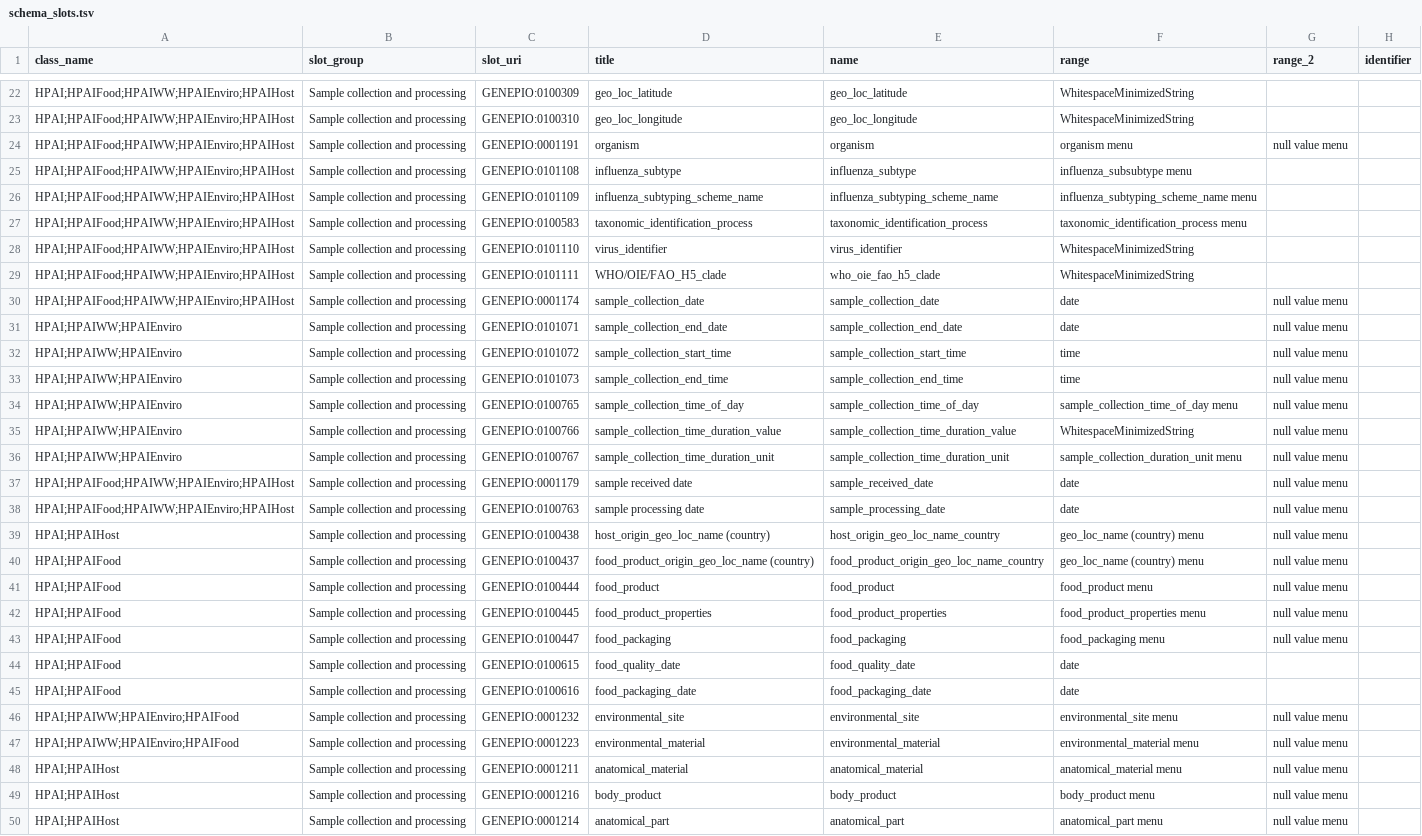
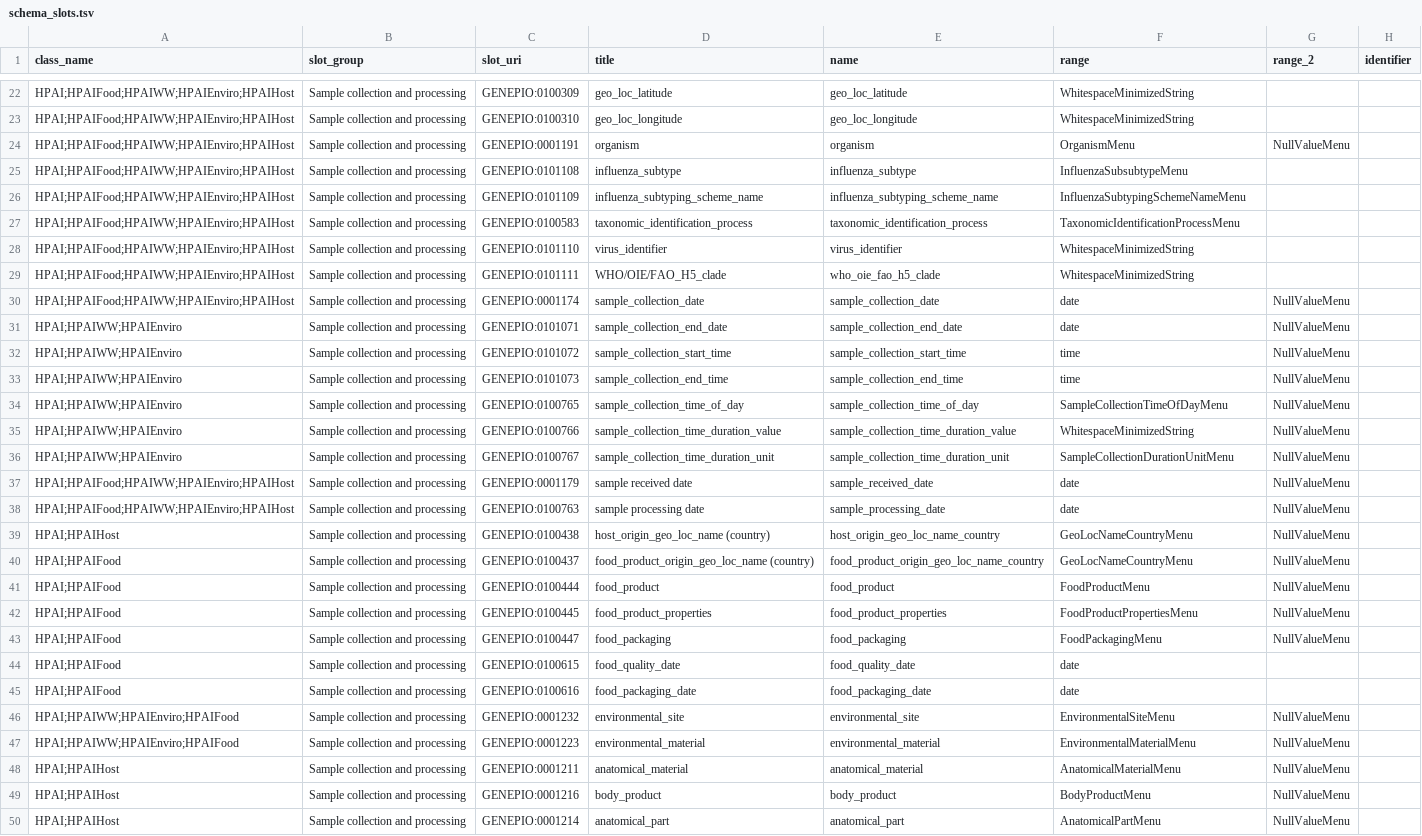
Before and after one commit to cidgoh/DataHarmonizer, a TSV file: web/templates/hpai/schema_slots.tsv, drawn as a sheet; only a part is shown, gaps mark what is left out; the diff covers the shown part only; the diff names each change by its address in the sheet, - before the commit and + after, or states it on an @@ line.

Commit message:
New HPAI schema

```diff
--- a/web/templates/hpai/schema_slots.tsv
+++ b/web/templates/hpai/schema_slots.tsv
-F24 (range): organism menu
+F24 (range): OrganismMenu
-G24 (range_2): null value menu
+G24 (range_2): NullValueMenu
-F25 (range): influenza_subsubtype menu
+F25 (range): InfluenzaSubsubtypeMenu
-F26 (range): influenza_subtyping_scheme_name menu
+F26 (range): InfluenzaSubtypingSchemeNameMenu
-F27 (range): taxonomic_identification_process menu
+F27 (range): TaxonomicIdentificationProcessMenu
-G30:G43 (range_2): null value menu
+G30:G43 (range_2): NullValueMenu
-F34 (range): sample_collection_time_of_day menu
+F34 (range): SampleCollectionTimeOfDayMenu
-F36 (range): sample_collection_duration_unit menu
+F36 (range): SampleCollectionDurationUnitMenu
-F39:F40 (range): geo_loc_name (country) menu
+F39:F40 (range): GeoLocNameCountryMenu
-F41 (range): food_product menu
+F41 (range): FoodProductMenu
-F42 (range): food_product_properties menu
+F42 (range): FoodProductPropertiesMenu
-F43 (range): food_packaging menu
+F43 (range): FoodPackagingMenu
-F46 (range): environmental_site menu
+F46 (range): EnvironmentalSiteMenu
-G46:G50 (range_2): null value menu
+G46:G50 (range_2): NullValueMenu
-F47 (range): environmental_material menu
+F47 (range): EnvironmentalMaterialMenu
-F48 (range): anatomical_material menu
+F48 (range): AnatomicalMaterialMenu
-F49 (range): body_product menu
+F49 (range): BodyProductMenu
-F50 (range): anatomical_part menu
+F50 (range): AnatomicalPartMenu
```
Also changed, not shown: 162 edited cells elsewhere in this file, web/templates/hpai/schema_enums.tsv, 3 other files.
